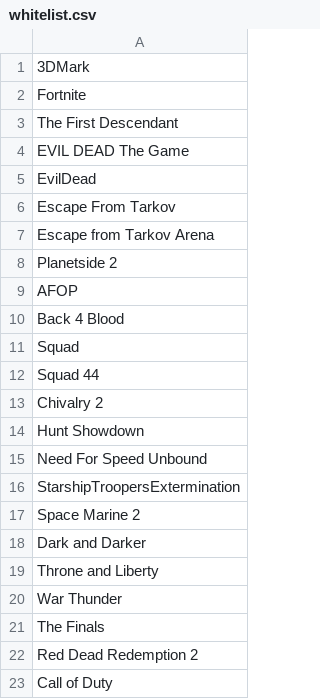
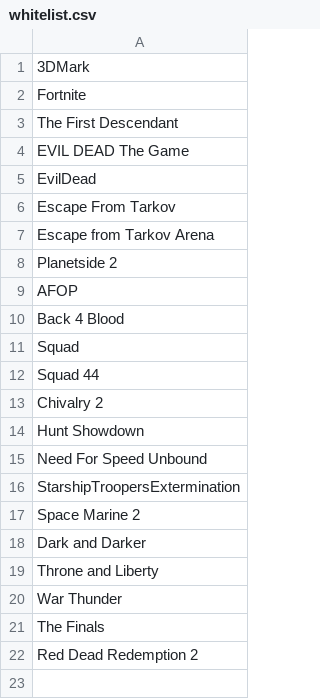
Before and after one commit to Recol/DLSS-Updater-Whitelist, a CSV file: whitelist.csv, drawn as a sheet.

Commit message:
remove call of duty

```diff
--- a/whitelist.csv
+++ b/whitelist.csv
@@ -22,2 +22 @@ The Finals,
 Red Dead Redemption 2,
-Call of Duty,
```
